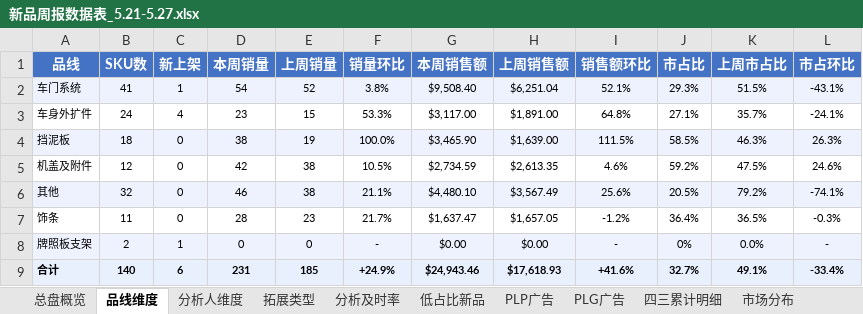
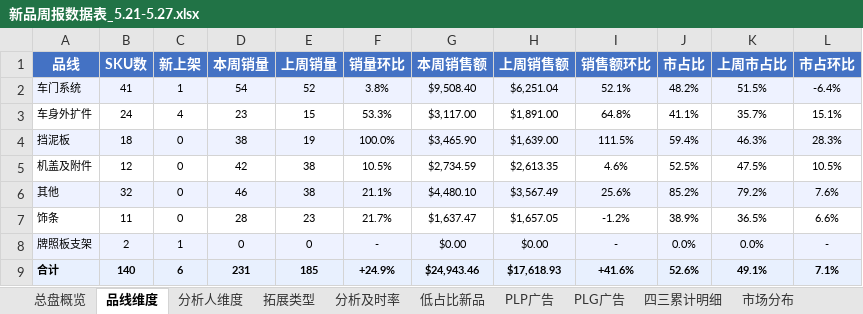
Before and after one commit to hookey1124-maker/ai-projects, an Excel workbook: 新品复盘/新品周报数据表_5.21-5.27.xlsx, sheet 品线维度, drawn as a sheet; values as stored, in another font and other column widths than the file's, no borders; the diff names each change by its address in the sheet, - before the commit and + after, or states it on an @@ line.

```diff
--- a/新品复盘/新品周报数据表_5.21-5.27.xlsx (sheet 品线维度)
+++ b/新品复盘/新品周报数据表_5.21-5.27.xlsx (sheet 品线维度)
-J2 (市占比): 29.3%
+J2 (市占比): 48.2%
-L2 (市占环比): -43.1%
+L2 (市占环比): -6.4%
-J3 (市占比): 27.1%
+J3 (市占比): 41.1%
-L3 (市占环比): -24.1%
+L3 (市占环比): 15.1%
-J4 (市占比): 58.5%
+J4 (市占比): 59.4%
-L4 (市占环比): 26.3%
+L4 (市占环比): 28.3%
-J5 (市占比): 59.2%
+J5 (市占比): 52.5%
-L5 (市占环比): 24.6%
+L5 (市占环比): 10.5%
-J6 (市占比): 20.5%
+J6 (市占比): 85.2%
-L6 (市占环比): -74.1%
+L6 (市占环比): 7.6%
-J7 (市占比): 36.4%
+J7 (市占比): 38.9%
-L7 (市占环比): -0.3%
+L7 (市占环比): 6.6%
-J8 (市占比): 0%
+J8 (市占比): 0.0%
-J9 (市占比): 32.7%
+J9 (市占比): 52.6%
-L9 (市占环比): -33.4%
+L9 (市占环比): 7.1%
```
Also changed, not shown: sheet 低占比新品, sheet 四三累计明细, sheet 总盘概览, sheet 市场分布, sheet 分析人维度, sheet 拓展类型, 新品复盘/周报/新品检查周源数据和PLP数据.xlsx, 新品复盘/新品周报数据表_5.14-5.20.xlsx, 18 other files.
